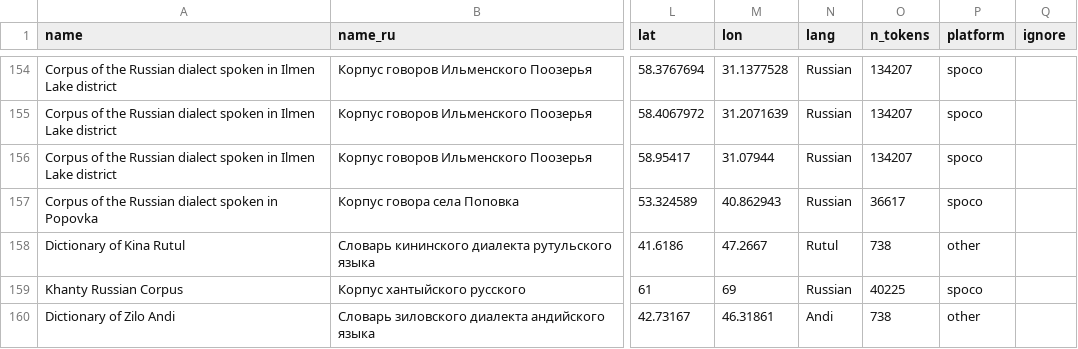
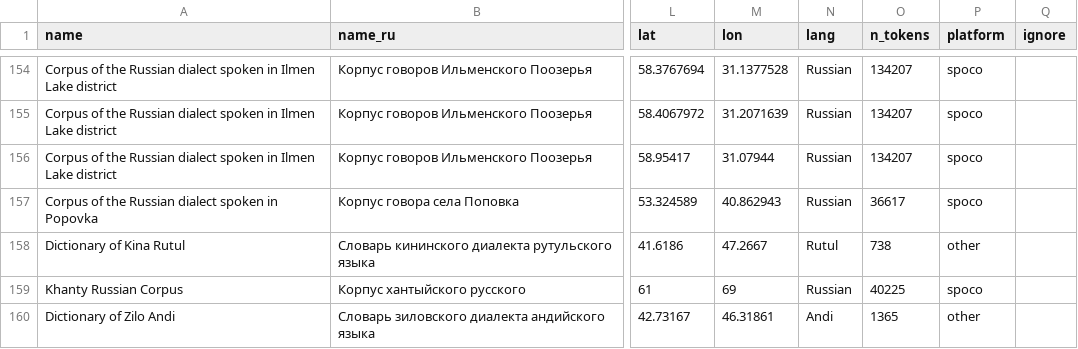
Before and after one commit to LingConLab/LABsite_qmd, a TSV file: data.tsv, drawn as a sheet; only a part is shown, gaps mark what is left out; the diff names each change by its address in the sheet, - before the commit and + after, or states it on an @@ line.

```diff
--- a/data.tsv
+++ b/data.tsv
-O160 (n_tokens): 738
+O160 (n_tokens): 1365
```
Also changed, not shown: 11 other files.
